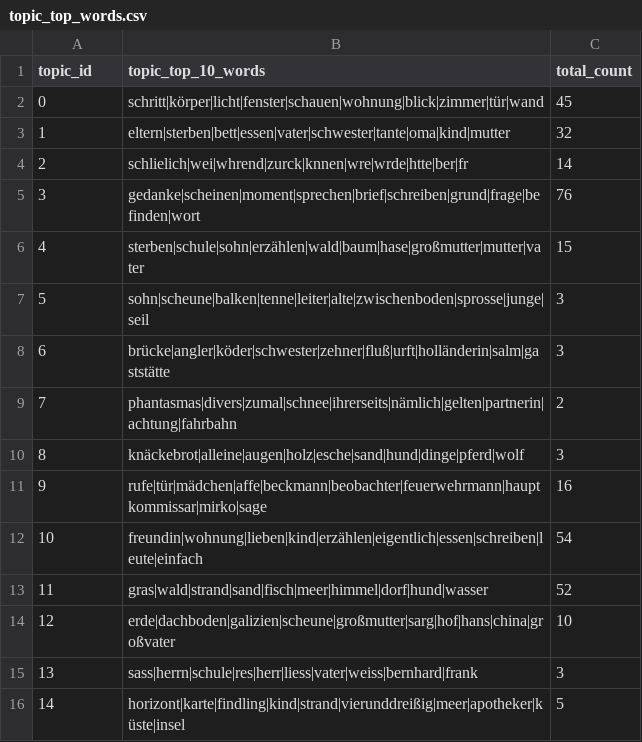
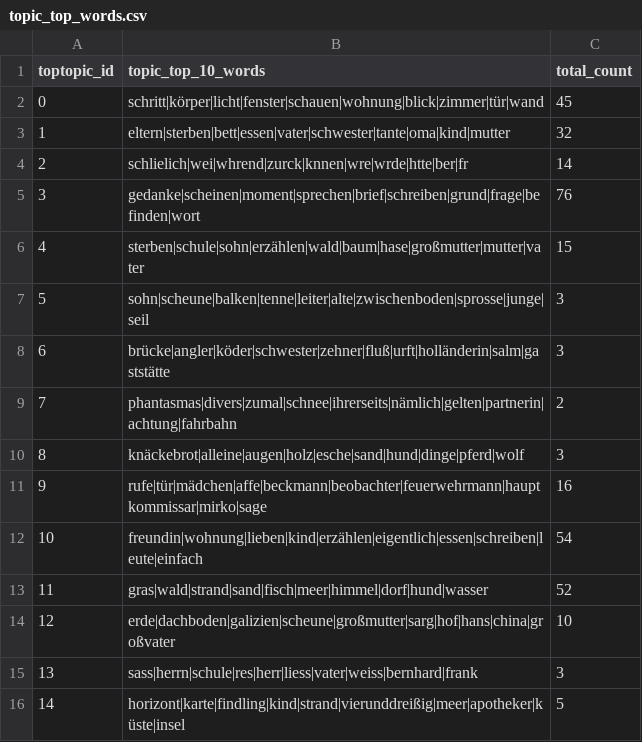
Before and after one commit to senzelden/bachmannpreis, a CSV file: topic_top_words.csv, drawn as a sheet.

```diff
--- a/topic_top_words.csv
+++ b/topic_top_words.csv
@@ -1,2 +1,2 @@
-topic_id,topic_top_10_words,total_count
+toptopic_id,topic_top_10_words,total_count
 0,schritt|körper|licht|fenster|schauen|wohnung|blick|zimmer|tür|wand,45
```
Also changed, not shown: critics.csv, critics_all.csv, 21 other files.
